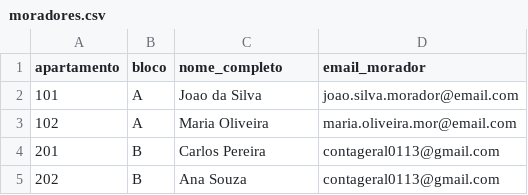
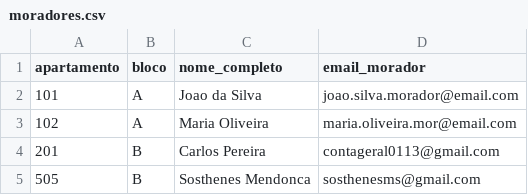
Before and after one commit to DeyvidLucas-DEV/API-IMAP-SMPT, a CSV file: moradores.csv, drawn as a sheet.

```diff
--- a/moradores.csv
+++ b/moradores.csv
@@ -4,2 +4,2 @@ apartamento,bloco,nome_completo,email_morador
 201,B,Carlos Pereira,contageral0113@gmail.com
-202,B,Ana Souza,contageral0113@gmail.com
+505,B,Sosthenes Mendonca,sosthenesms@gmail.com
```
Also changed, not shown: 1 other file.
